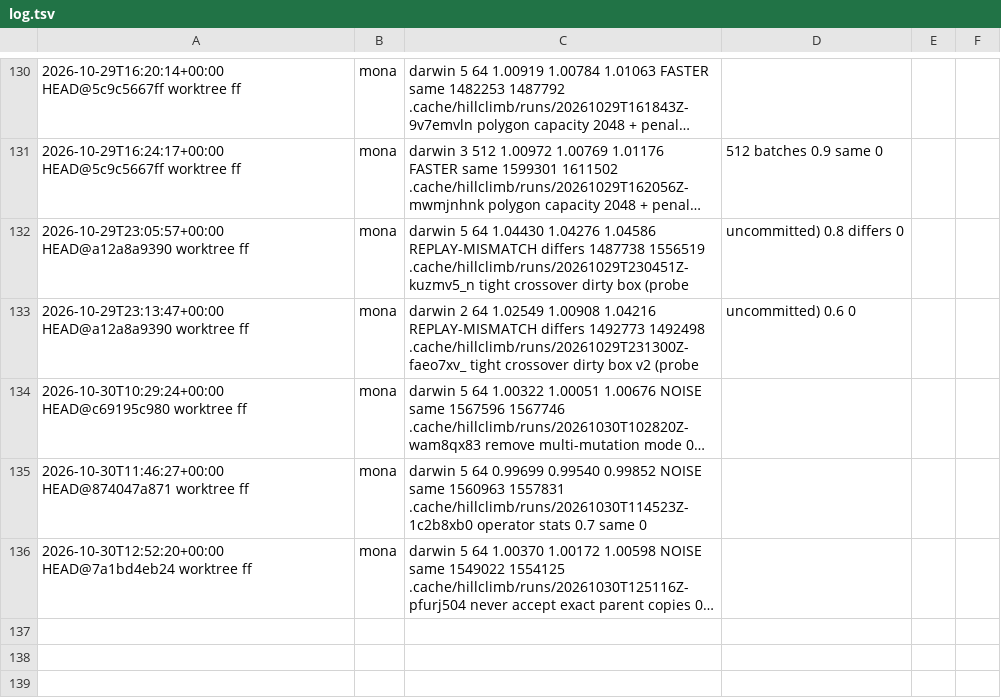
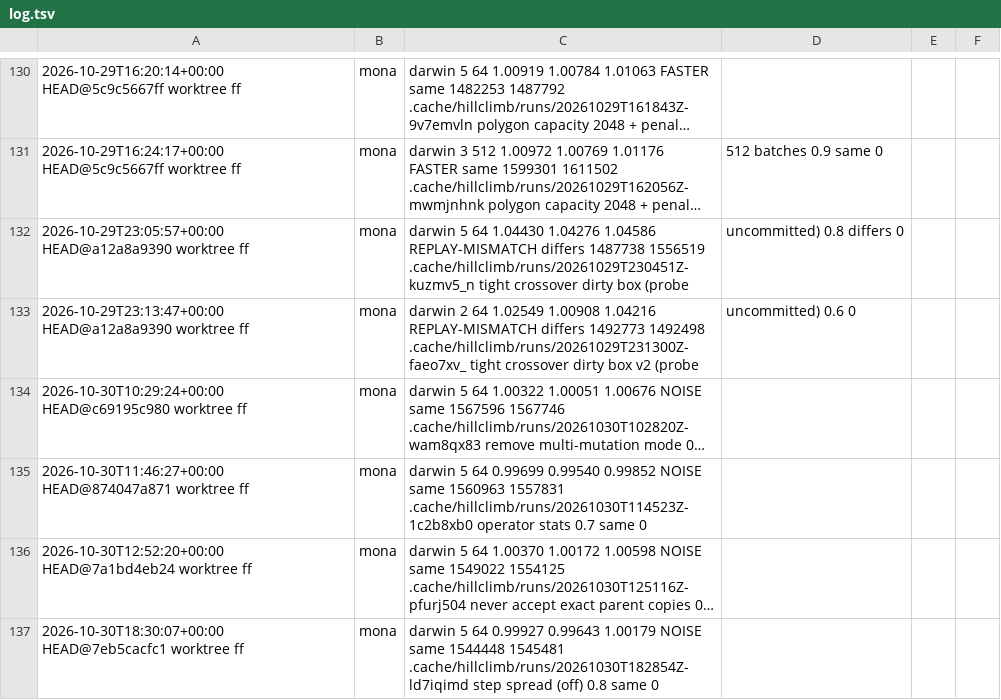
Before and after one commit to petalas/artgen-backend-rust, a TSV file: benchmarks/hillclimb/log.tsv, drawn as a sheet; only a part is shown, gaps mark what is left out; long unchanged cells end in …; the diff names each change by its address in the sheet, - before the commit and + after, or states it on an @@ line.

Commit message:
feat(gpu): spread step sizes across offspring and tally wins per rung
step_spread_min and step_spread_max (default 1) give the 8 step rungs
log-spaced multipliers; offspring i of a chain uses rung i % 8, which
scales its offset, point-move and micro vertex step sizes on top of the
adaptive scale. The host computes the multipliers and passes them in
reserved GpuParams words. Operator stats gain offered, improved and
neutral counts per rung for the size-scaled operators, and quality
records (protocol 4) and quality.py report them per window.

With the spread off evolution is unchanged: hillclimb vs HEAD reports
replay and lifecycle same, NOISE 0.9993 [0.9964, 1.0018], and
check-gpu-mutation passes 220/220 against HEAD's mutate shader. The log
also keeps the s120v2 start-set runs.

```diff
--- a/benchmarks/hillclimb/log.tsv
+++ b/benchmarks/hillclimb/log.tsv
+row 137: 2026-10-30T18:30:07+00:00 HEAD@7eb5cacfc1 worktree ff | mona | darwin 5 64 0.99927 0.99643 1.00179 NOISE same 1544448 1545481 .cache/hillclimb/runs/20261030T182854Z-ld7iqimd step spread (off) 0.8 same 0
```
Also changed, not shown: benchmarks/quality/log.tsv, 16 other files.
